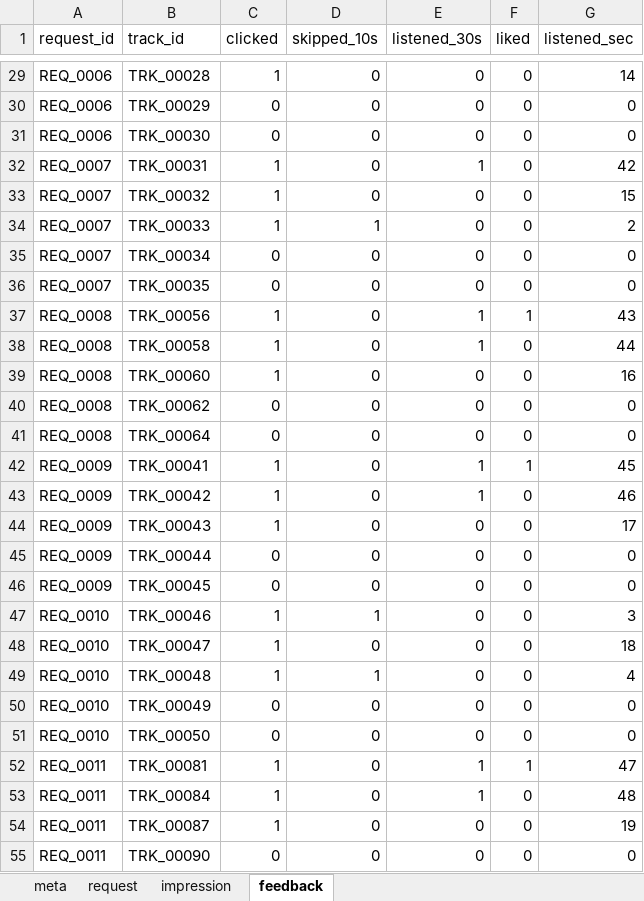
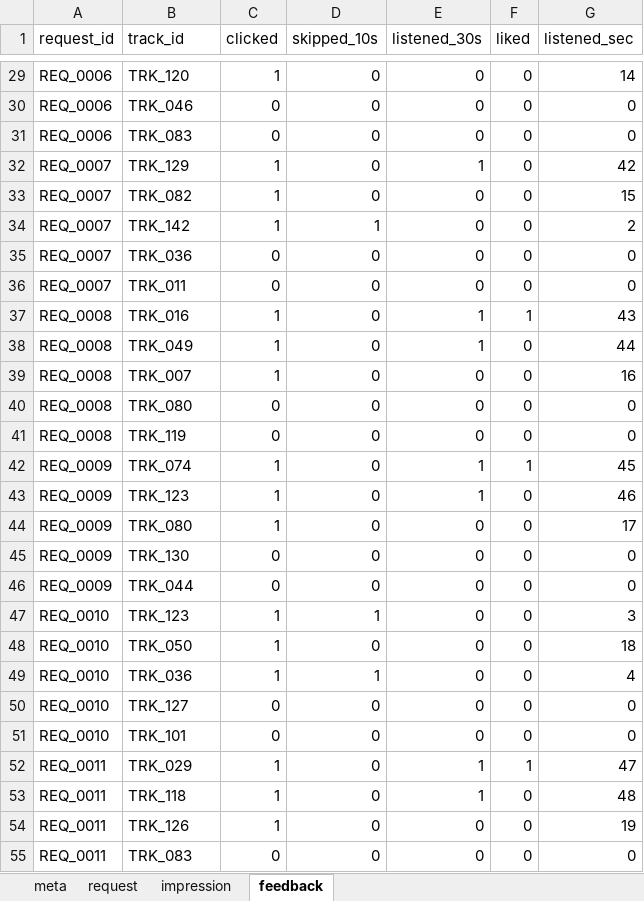
Before and after one commit to kyungheee/spt-be, an Excel workbook: sample/data/sample_data.xlsx, sheet feedback, drawn as a sheet; only a part is shown, gaps mark what is left out; values as stored, in another font and other column widths than the file's, no borders; the diff covers the shown part only; the diff names each change by its address in the sheet, - before the commit and + after, or states it on an @@ line.

Commit message:
modify sample data: add track_features

```diff
--- a/sample/data/sample_data.xlsx (sheet feedback)
+++ b/sample/data/sample_data.xlsx (sheet feedback)
-B29 (track_id): TRK_00028
+B29 (track_id): TRK_120
-B30 (track_id): TRK_00029
+B30 (track_id): TRK_046
-B31 (track_id): TRK_00030
+B31 (track_id): TRK_083
-B32 (track_id): TRK_00031
+B32 (track_id): TRK_129
-B33 (track_id): TRK_00032
+B33 (track_id): TRK_082
-B34 (track_id): TRK_00033
+B34 (track_id): TRK_142
-B35 (track_id): TRK_00034
+B35 (track_id): TRK_036
-B36 (track_id): TRK_00035
+B36 (track_id): TRK_011
-B37 (track_id): TRK_00056
+B37 (track_id): TRK_016
-B38 (track_id): TRK_00058
+B38 (track_id): TRK_049
-B39 (track_id): TRK_00060
+B39 (track_id): TRK_007
-B40 (track_id): TRK_00062
+B40 (track_id): TRK_080
-B41 (track_id): TRK_00064
+B41 (track_id): TRK_119
-B42 (track_id): TRK_00041
+B42 (track_id): TRK_074
-B43 (track_id): TRK_00042
+B43 (track_id): TRK_123
-B44 (track_id): TRK_00043
+B44 (track_id): TRK_080
-B45 (track_id): TRK_00044
+B45 (track_id): TRK_130
-B46 (track_id): TRK_00045
+B46 (track_id): TRK_044
-B47 (track_id): TRK_00046
+B47 (track_id): TRK_123
-B48 (track_id): TRK_00047
+B48 (track_id): TRK_050
-B49 (track_id): TRK_00048
+B49 (track_id): TRK_036
-B50 (track_id): TRK_00049
+B50 (track_id): TRK_127
-B51 (track_id): TRK_00050
+B51 (track_id): TRK_101
-B52 (track_id): TRK_00081
+B52 (track_id): TRK_029
-B53 (track_id): TRK_00084
+B53 (track_id): TRK_118
-B54 (track_id): TRK_00087
+B54 (track_id): TRK_126
-B55 (track_id): TRK_00090
+B55 (track_id): TRK_083
```
Also changed, not shown: 223 edited cells elsewhere in this sheet, sheet impression.
